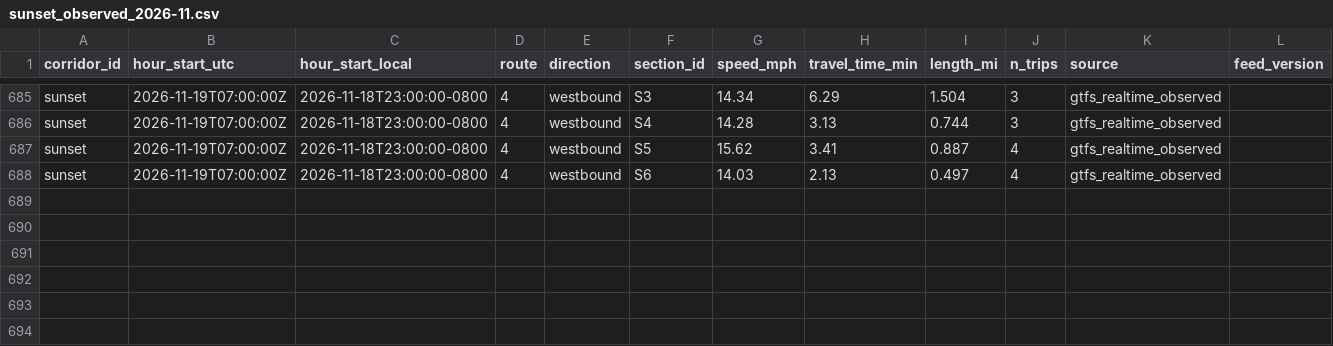
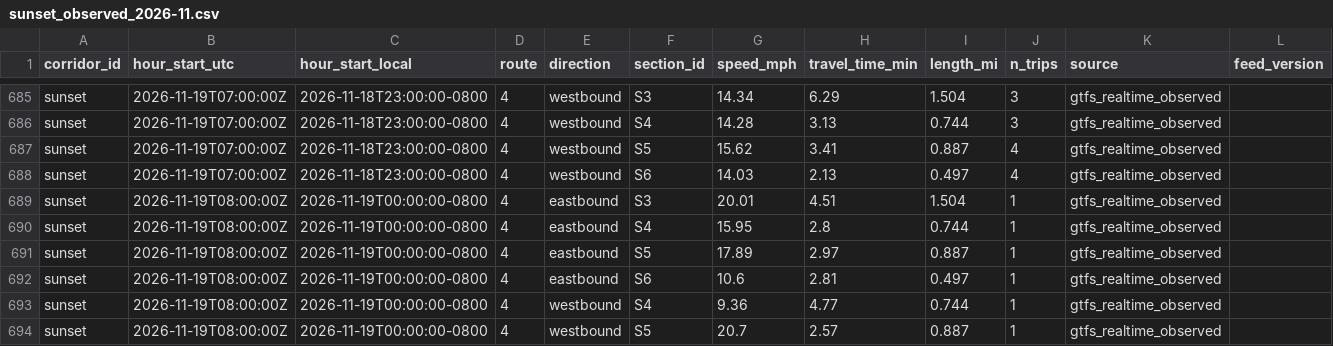
Before and after one commit to here/aviary, a CSV file: data/corridors/sunset/observed/sunset_observed_2026-11.csv, drawn as a sheet; only a part is shown, gaps mark what is left out; the diff names each change by its address in the sheet, - before the commit and + after, or states it on an @@ line.

```diff
--- a/data/corridors/sunset/observed/sunset_observed_2026-11.csv
+++ b/data/corridors/sunset/observed/sunset_observed_2026-11.csv
+row 689: sunset | 2026-11-19T08:00:00Z | 2026-11-19T00:00:00-0800 | 4 | eastbound | S3 | 20.01 | 4.51 | 1.504 | 1 | gtfs_realtime_observed
+row 690: sunset | 2026-11-19T08:00:00Z | 2026-11-19T00:00:00-0800 | 4 | eastbound | S4 | 15.95 | 2.8 | 0.744 | 1 | gtfs_realtime_observed
+row 691: sunset | 2026-11-19T08:00:00Z | 2026-11-19T00:00:00-0800 | 4 | eastbound | S5 | 17.89 | 2.97 | 0.887 | 1 | gtfs_realtime_observed
+row 692: sunset | 2026-11-19T08:00:00Z | 2026-11-19T00:00:00-0800 | 4 | eastbound | S6 | 10.6 | 2.81 | 0.497 | 1 | gtfs_realtime_observed
+row 693: sunset | 2026-11-19T08:00:00Z | 2026-11-19T00:00:00-0800 | 4 | westbound | S4 | 9.36 | 4.77 | 0.744 | 1 | gtfs_realtime_observed
+row 694: sunset | 2026-11-19T08:00:00Z | 2026-11-19T00:00:00-0800 | 4 | westbound | S5 | 20.7 | 2.57 | 0.887 | 1 | gtfs_realtime_observed
```
Also changed, not shown: data/corridors/hollywood/observed/hollywood_observed_2026-11.csv, data/corridors/olympic/observed/olympic_observed_2026-11.csv, 2 other files.
